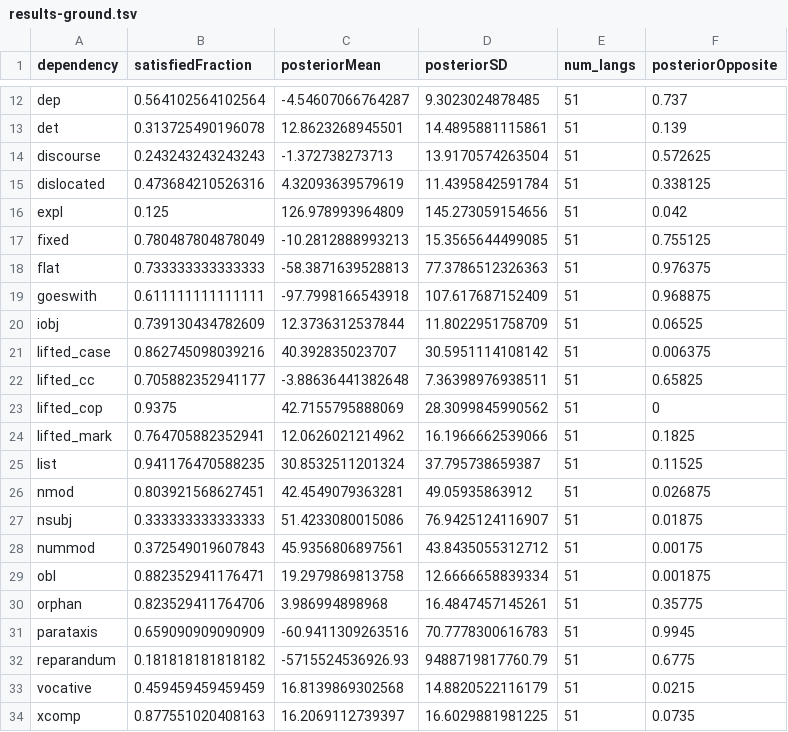
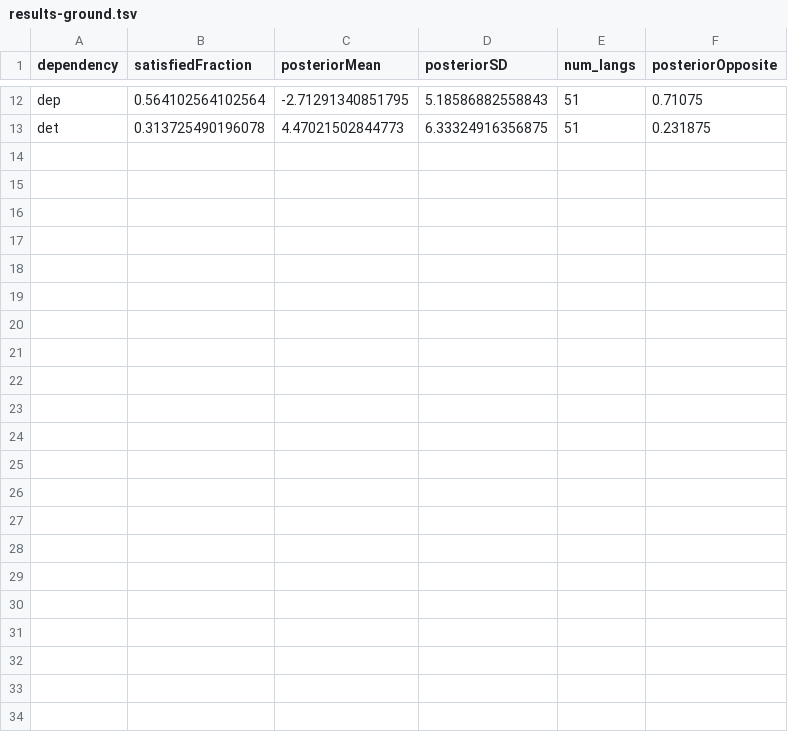
Before and after one commit to m-hahn/grammar-optim, a TSV file: analysis/results-ground.tsv, drawn as a sheet; only a part is shown, gaps mark what is left out; the diff covers the shown part only; the diff names each change by its address in the sheet, - before the commit and + after, or states it on an @@ line.

Commit message:
analysis files

```diff
--- a/analysis/results-ground.tsv
+++ b/analysis/results-ground.tsv
-C12 (posteriorMean): -4.54607066764287
+C12 (posteriorMean): -2.71291340851795
-D12 (posteriorSD): 9.3023024878485
+D12 (posteriorSD): 5.18586882558843
-F12 (posteriorOpposite): 0.737
+F12 (posteriorOpposite): 0.71075
-C13 (posteriorMean): 12.8623268945501
+C13 (posteriorMean): 4.47021502844773
-D13 (posteriorSD): 14.4895881115861
+D13 (posteriorSD): 6.33324916356875
-F13 (posteriorOpposite): 0.139
+F13 (posteriorOpposite): 0.231875
-row 14: discourse | 0.243243243243243 | -1.372738273713 | 13.9170574263504 | 51 | 0.572625
-row 15: dislocated | 0.473684210526316 | 4.32093639579619 | 11.4395842591784 | 51 | 0.338125
-row 16: expl | 0.125 | 126.978993964809 | 145.273059154656 | 51 | 0.042
-row 17: fixed | 0.780487804878049 | -10.2812888993213 | 15.3565644499085 | 51 | 0.755125
-row 18: flat | 0.733333333333333 | -58.3871639528813 | 77.3786512326363 | 51 | 0.976375
-row 19: goeswith | 0.611111111111111 | -97.7998166543918 | 107.617687152409 | 51 | 0.968875
-row 20: iobj | 0.739130434782609 | 12.3736312537844 | 11.8022951758709 | 51 | 0.06525
-row 21: lifted_case | 0.862745098039216 | 40.392835023707 | 30.5951114108142 | 51 | 0.006375
-row 22: lifted_cc | 0.705882352941177 | -3.88636441382648 | 7.36398976938511 | 51 | 0.65825
-row 23: lifted_cop | 0.9375 | 42.7155795888069 | 28.3099845990562 | 51 | 0
-row 24: lifted_mark | 0.764705882352941 | 12.0626021214962 | 16.1966662539066 | 51 | 0.1825
-row 25: list | 0.941176470588235 | 30.8532511201324 | 37.795738659387 | 51 | 0.11525
-row 26: nmod | 0.803921568627451 | 42.4549079363281 | 49.05935863912 | 51 | 0.026875
-row 27: nsubj | 0.333333333333333 | 51.4233080015086 | 76.9425124116907 | 51 | 0.01875
-row 28: nummod | 0.372549019607843 | 45.9356806897561 | 43.8435055312712 | 51 | 0.00175
-row 29: obl | 0.882352941176471 | 19.2979869813758 | 12.6666658839334 | 51 | 0.001875
-row 30: orphan | 0.823529411764706 | 3.986994898968 | 16.4847457145261 | 51 | 0.35775
-row 31: parataxis | 0.659090909090909 | -60.9411309263516 | 70.7778300616783 | 51 | 0.9945
-row 32: reparandum | 0.181818181818182 | -5715524536926.93 | 9488719817760.79 | 51 | 0.6775
-row 33: vocative | 0.459459459459459 | 16.8139869302568 | 14.8820522116179 | 51 | 0.0215
-row 34: xcomp | 0.877551020408163 | 16.2069112739397 | 16.6029881981225 | 51 | 0.0735
```
Also changed, not shown: 30 edited cells elsewhere in this file, 35 other files.
